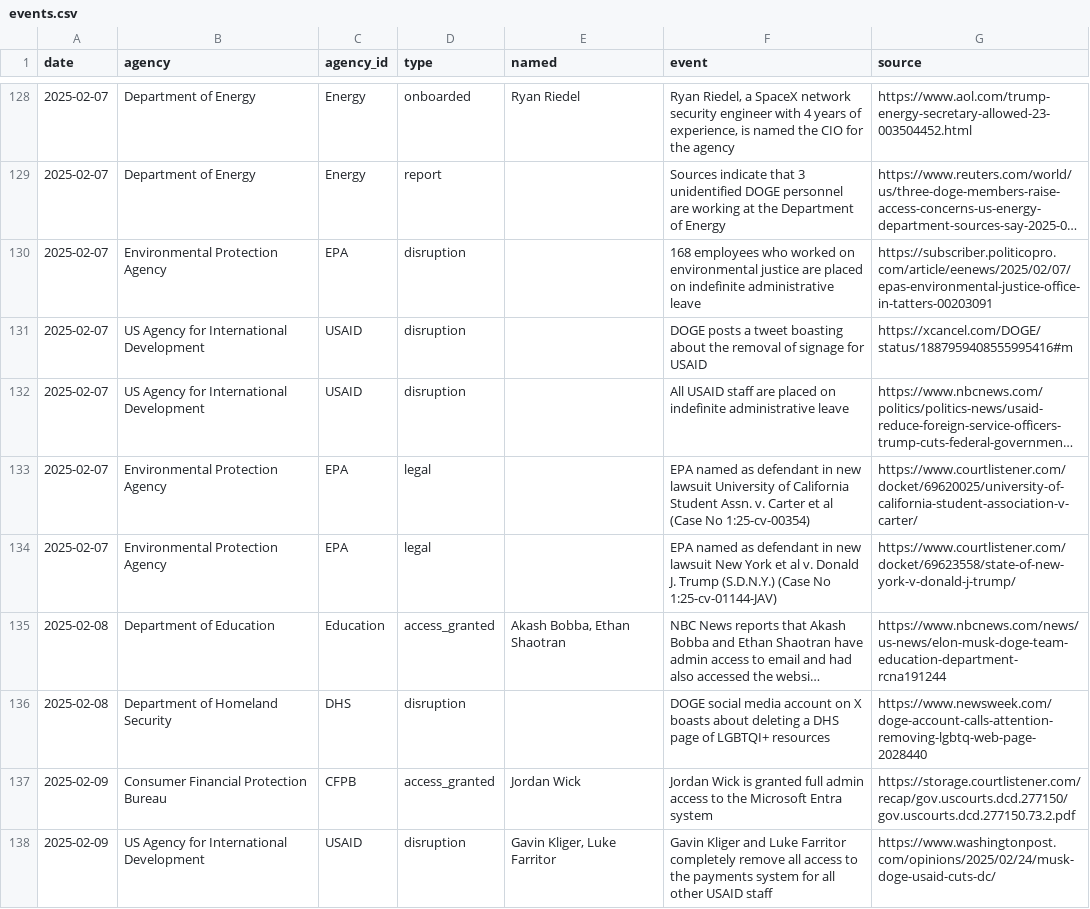
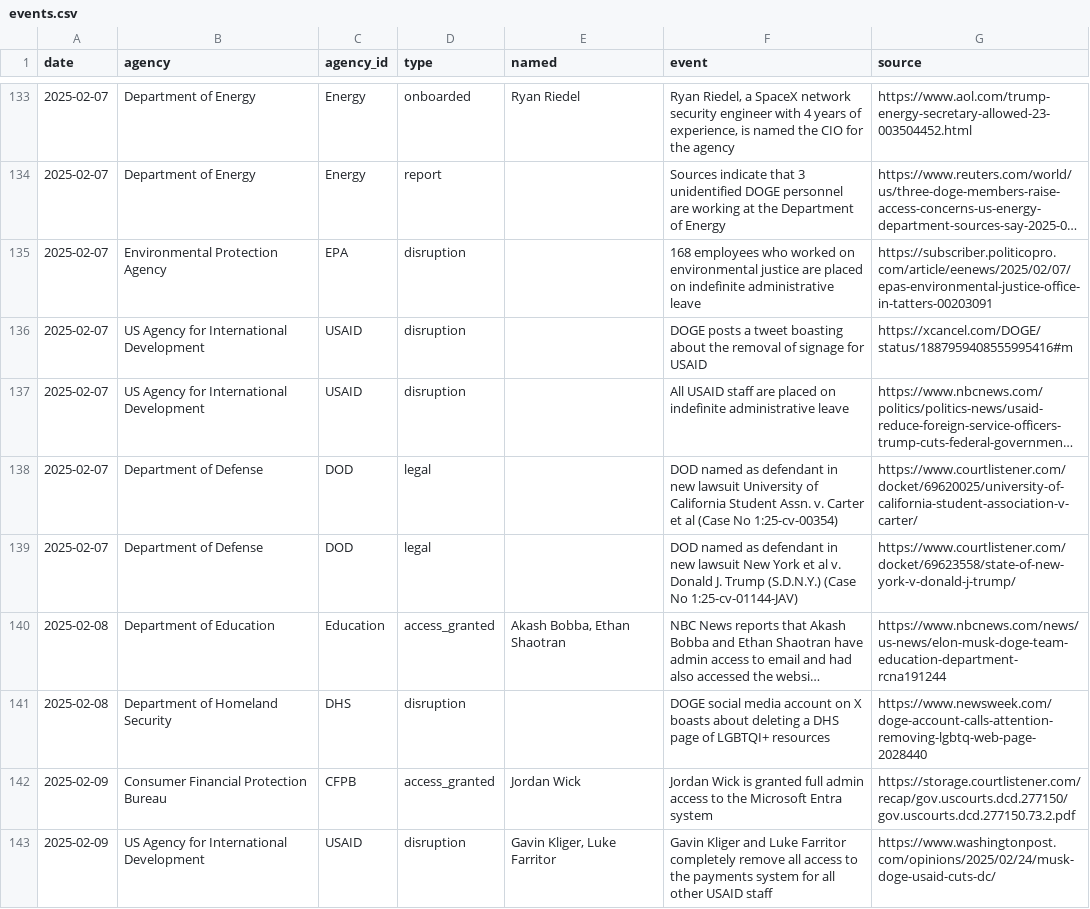
Before and after one commit to harrisj/trump_data, a CSV file: it_modernization/events.csv, drawn as a sheet; only a part is shown, gaps mark what is left out; long unchanged cells end in …; addresses are those after the commit; the diff covers the shown part only; the diff names each change by its address in the sheet, - before the commit and + after, or states it on an @@ line.

Commit message:
Morning DOGE events update

```diff
--- a/it_modernization/events.csv
+++ b/it_modernization/events.csv
-B138:B139 (agency): Environmental Protection Agency
+B138:B139 (agency): Department of Defense
-C138:C139 (agency_id): EPA
+C138:C139 (agency_id): DOD
-F138 (event): EPA named as…
+F138 (event): DOD named as…
-F139 (event): EPA named as…
+F139 (event): DOD named as…
```
Also changed, not shown: 10 added rows and 105 edited cells elsewhere in this file, 5 other files.
